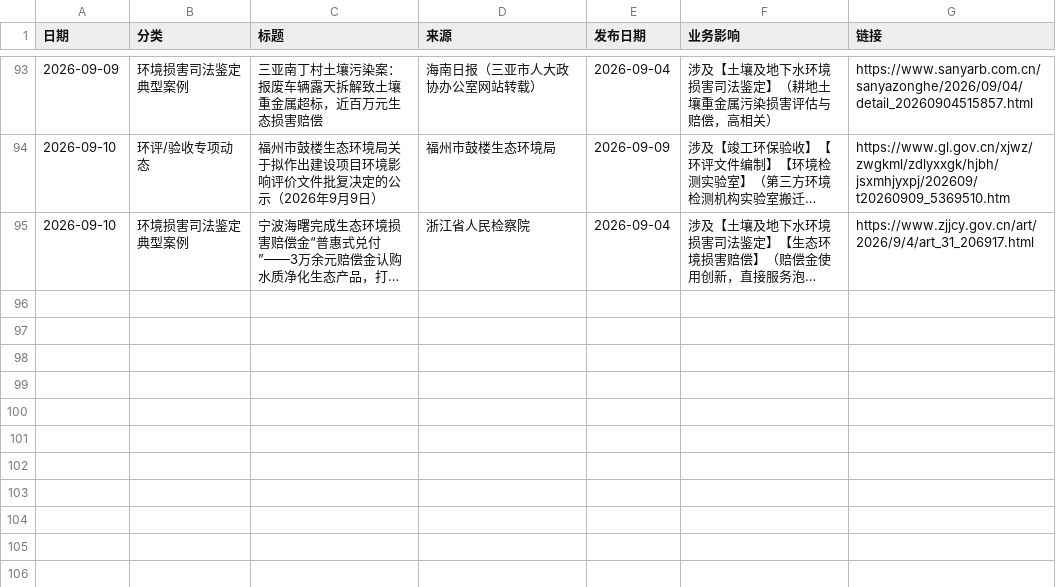
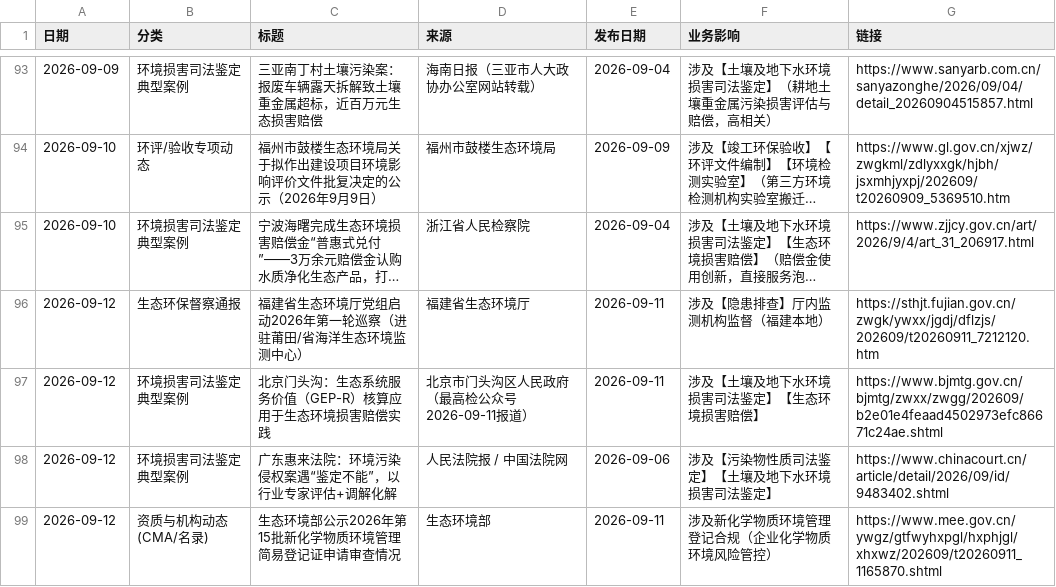
Before and after one commit to lhxziyou/daily-env-brief, a CSV file: 汇总_cloud.csv, drawn as a sheet; only a part is shown, gaps mark what is left out; long unchanged cells end in …; the diff names each change by its address in the sheet, - before the commit and + after, or states it on an @@ line.

Commit message:
cloud local primary push 2026-09-12

```diff
--- a/汇总_cloud.csv
+++ b/汇总_cloud.csv
+row 96: 2026-09-12 | 生态环保督察通报 | 福建省生态环境厅党组启动2026年第一轮巡察（进驻莆田/省海洋生态环境监测中心） | 福建省生态环境厅 | 2026-09-11 | 涉及【隐患排查】厅内监测机构监督（福建本地） | https://sthjt.fujian.gov.cn/zwgk/ywxx/jgdj/dflzjs/202609/t20260911_7212120.htm
+row 97: 2026-09-12 | 环境损害司法鉴定典型案例 | 北京门头沟：生态系统服务价值（GEP-R）核算应用于生态环境损害赔偿实践 | 北京市门头沟区人民政府（最高检公众号2026-09-11报道） | 2026-09-11 | 涉及【土壤及地下水环境损害司法鉴定】【生态环境损害赔偿】 | https://www.bjmtg.gov.cn/bjmtg/zwxx/zwgg/202609/b2e01e4feaad4502973efc86671c24ae.shtml
+row 98: 2026-09-12 | 环境损害司法鉴定典型案例 | 广东惠来法院：环境污染侵权案遇“鉴定不能”，以行业专家评估+调解化解 | 人民法院报 / 中国法院网 | 2026-09-06 | 涉及【污染物性质司法鉴定】【土壤及地下水环境损害司法鉴定】 | https://www.chinacourt.cn/article/detail/2026/09/id/9483402.shtml
+row 99: 2026-09-12 | 资质与机构动态(CMA/名录) | 生态环境部公示2026年第15批新化学物质环境管理简易登记证申请审查情况 | 生态环境部 | 2026-09-11 | 涉及新化学物质环境管理登记合规（企业化学物质环境风险管控） | https://www.mee.gov.cn/ywgz/gtfwyhxpgl/hxphjgl/xhxwz/202609/t20260911_1165870.shtml
```
Also changed, not shown: 1 other file.
